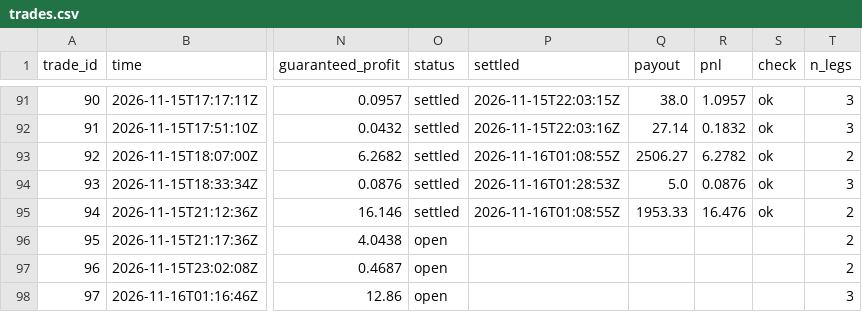
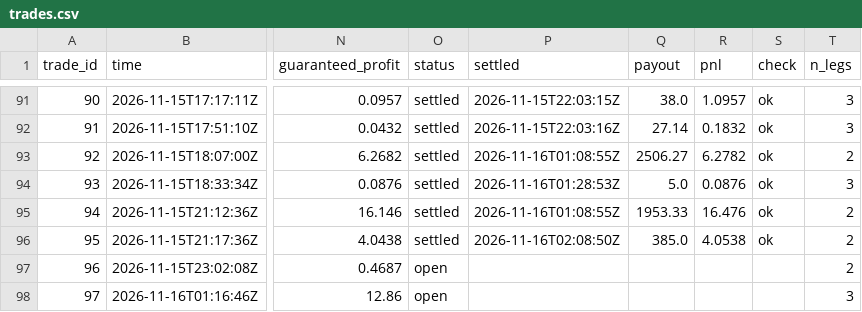
Before and after one commit to TFGdeprova/tfg-upf-test, a CSV file: results/trades.csv, drawn as a sheet; only a part is shown, gaps mark what is left out; the diff names each change by its address in the sheet, - before the commit and + after, or states it on an @@ line.

```diff
--- a/results/trades.csv
+++ b/results/trades.csv
-O96 (status): open
+O96 (status): settled
-P96 (settled): (empty)
+P96 (settled): 2026-11-16T02:08:50Z
-Q96 (payout): (empty)
+Q96 (payout): 385.0
-R96 (pnl): (empty)
+R96 (pnl): 4.0538
-S96 (check): (empty)
+S96 (check): ok
```
Also changed, not shown: 4 other files.
